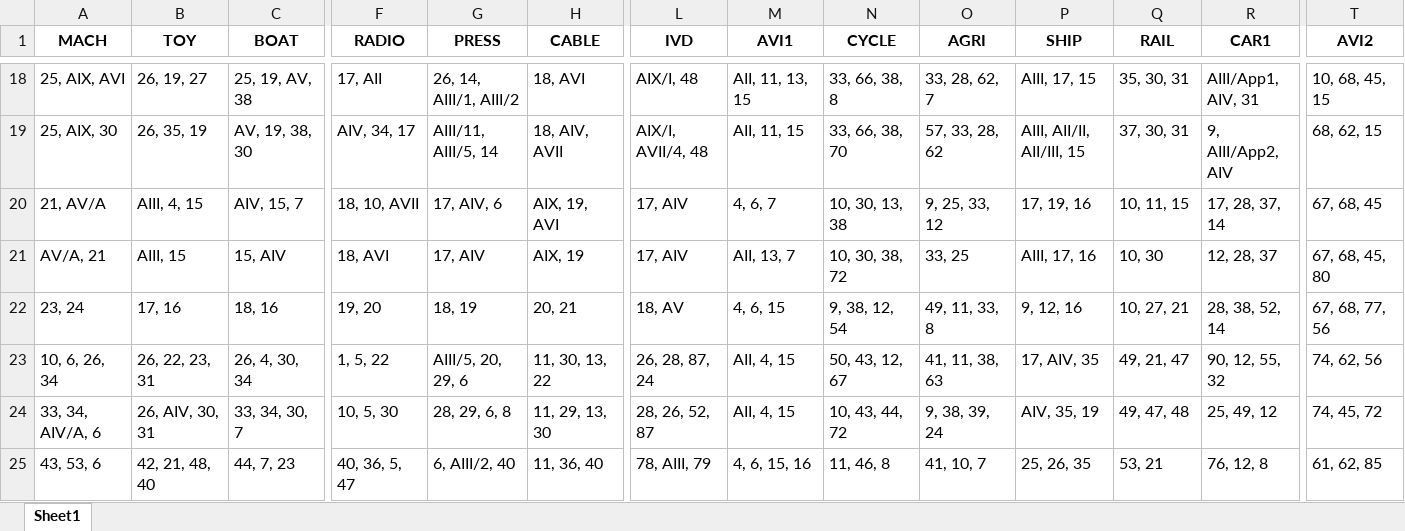
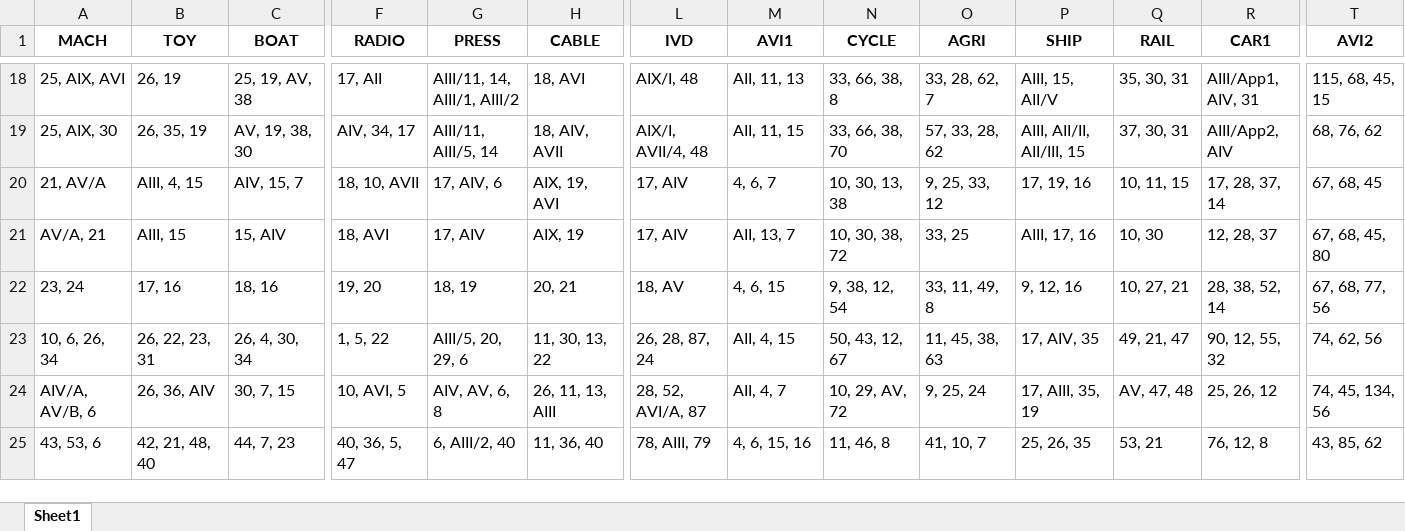
Before and after one commit to replicable/euaiact, an Excel workbook: top_articles.xlsx, sheet Sheet1, drawn as a sheet; only a part is shown, gaps mark what is left out; values as stored, in another font and other column widths than the file's, no borders; removed rows and columns are numbered as before the commit, all else as after; rows hold the shown columns only; the diff covers the shown part only; the diff names each change by its address in the sheet, - before the commit and + after, or states it on an @@ line.

```diff
--- a/top_articles.xlsx (sheet Sheet1)
+++ b/top_articles.xlsx (sheet Sheet1)
-B18 (TOY): 26, 19, 27
+B18 (TOY): 26, 19
-G18 (PRESS): 26, 14, AIII/1, AIII/2
+G18 (PRESS): AIII/11, 14, AIII/1, AIII/2
-M18 (AVI1): AII, 11, 13, 15
+M18 (AVI1): AII, 11, 13
-P18 (SHIP): AIII, 17, 15
+P18 (SHIP): AIII, 15, AII/V
-T18 (AVI2): 10, 68, 45, 15
+T18 (AVI2): 115, 68, 45, 15
-R19 (CAR1): 9, AIII/App2, AIV
+R19 (CAR1): AIII/App2, AIV
-T19 (AVI2): 68, 62, 15
+T19 (AVI2): 68, 76, 62
-O22 (AGRI): 49, 11, 33, 8
+O22 (AGRI): 33, 11, 49, 8
-O23 (AGRI): 41, 11, 38, 63
+O23 (AGRI): 11, 45, 38, 63
-row 24: 33, 34, AIV/A, 6 | 26, AIV, 30, 31 | 33, 34, 30, 7 | 10, 5, 30 | 28, 29, 6, 8 | 11, 29, 13, 30 | 28, 26, 52, 87 | AII, 4, 15 | 10, 43, 44, 72 | 9, 38, 39, 24 | AIV, 35, 19 | 49, 47, 48 | 25, 49, 12 | 74, 45, 72
+row 24: AIV/A, AV/B, 6 | 26, 36, AIV | 30, 7, 15 | 10, AVI, 5 | AIV, AV, 6, 8 | 26, 11, 13, AIII | 28, 52, AVI/A, 87 | AII, 4, 7 | 10, 29, AV, 72 | 9, 25, 24 | 17, AIII, 35, 19 | AV, 47, 48 | 25, 26, 12 | 74, 45, 134, 56
-T25 (AVI2): 61, 62, 85
+T25 (AVI2): 43, 85, 62
```
Also changed, not shown: 28 edited cells elsewhere in this sheet, ai_act.xlsx, outcome.xlsx, 2 other files.
